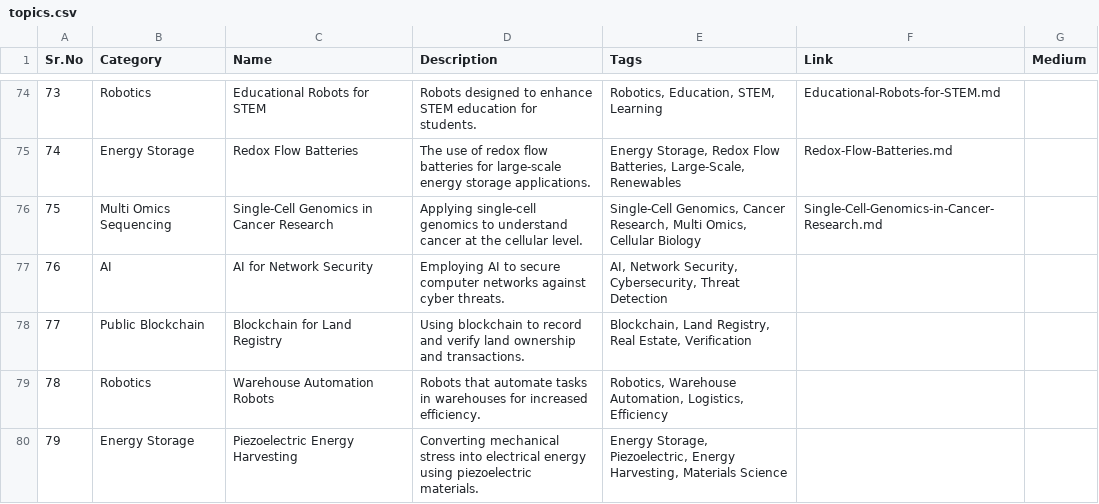
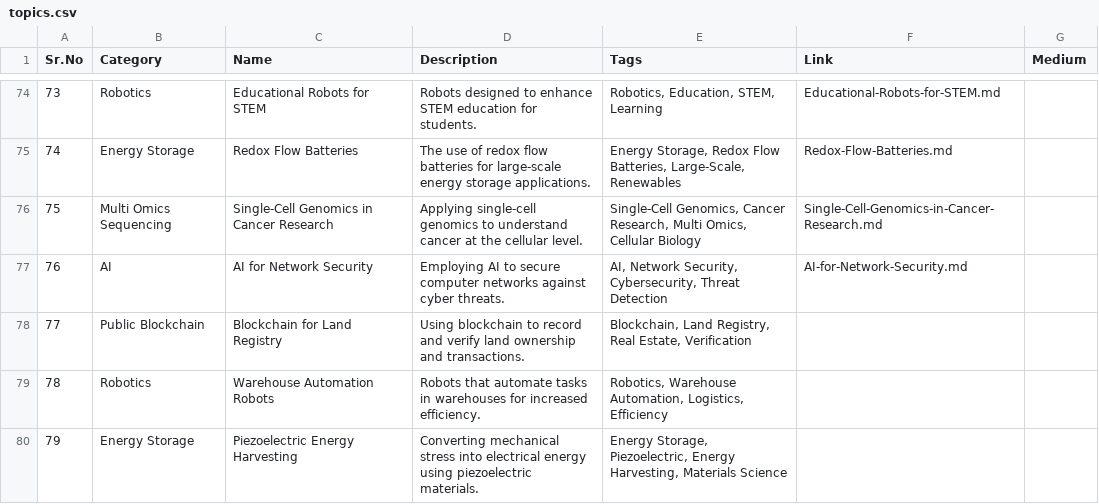
Before and after one commit to Kanakjr/100-days-of-AI-Writing, a CSV file: topics.csv, drawn as a sheet; only a part is shown, gaps mark what is left out.

Commit message:
Added AI for Network Security article

```diff
--- a/topics.csv
+++ b/topics.csv
@@ -76,3 +76,3 @@ Sr.No,Category,Name,Description,Tags,Link,Medium
 75,Multi Omics Sequencing,Single-Cell Genomics in Cancer Research,Applying single-cell genomics to understand cancer at the cellular level.,"Single-Cell Genomics, Cancer Research, Multi Omics, Cellular Biology",Single-Cell-Genomics-in-Cancer-Research.md,
-76,AI,AI for Network Security,Employing AI to secure computer networks against cyber threats.,"AI, Network Security, Cybersecurity, Threat Detection",,
+76,AI,AI for Network Security,Employing AI to secure computer networks against cyber threats.,"AI, Network Security, Cybersecurity, Threat Detection",AI-for-Network-Security.md,
 77,Public Blockchain,Blockchain for Land Registry,Using blockchain to record and verify land ownership and transactions.,"Blockchain, Land Registry, Real Estate, Verification",,
```
Also changed, not shown: 4 other files.
